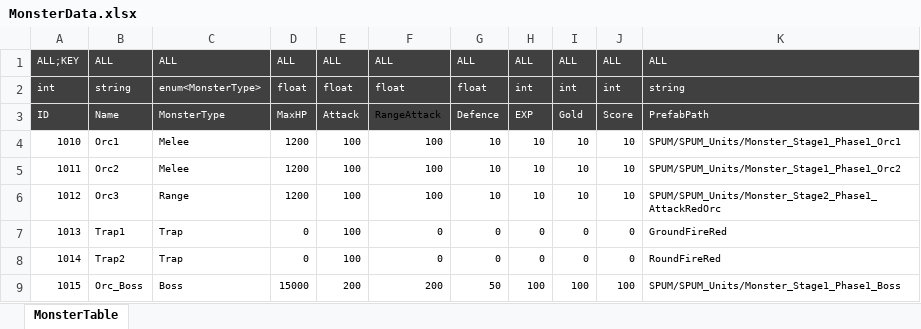
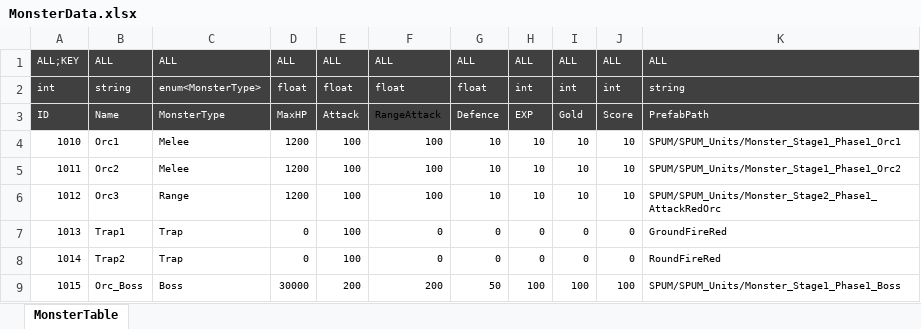
Before and after one commit to Reodit/Project_Advence, an Excel workbook: Assets/ExcelDatas/MonsterData.xlsx, sheet MonsterTable, drawn as a sheet; values as stored, in another font and other column widths than the file's, no borders; table styles not drawn; the diff names each change by its address in the sheet, - before the commit and + after, or states it on an @@ line.

```diff
--- a/Assets/ExcelDatas/MonsterData.xlsx (sheet MonsterTable)
+++ b/Assets/ExcelDatas/MonsterData.xlsx (sheet MonsterTable)
-D9: 15000
+D9: 30000
```
Also changed, not shown: Assets/ExcelDatas/CharacterLevelTableData.xlsx, Assets/ExcelDatas/PatternData.xlsx, 1 other file.
